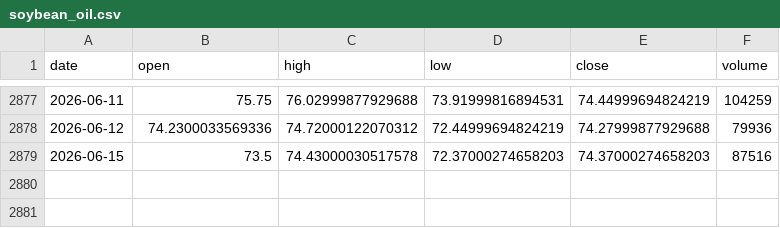
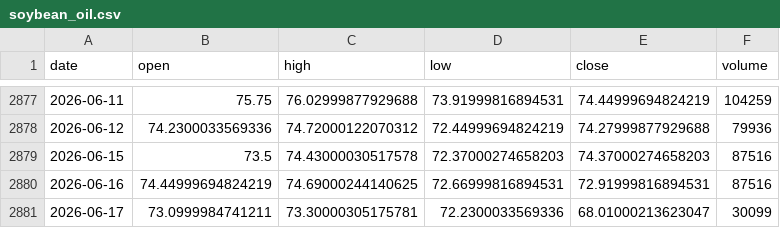
Before and after one commit to omarmohdharis/Palm-Oil-Futures, a CSV file: data/raw/related/soybean_oil.csv, drawn as a sheet; only a part is shown, gaps mark what is left out.

```diff
--- a/data/raw/related/soybean_oil.csv
+++ b/data/raw/related/soybean_oil.csv
@@ -2879 +2879,3 @@ date,open,high,low,close,volume
 2026-06-15,73.5,74.43000030517578,72.37000274658203,74.37000274658203,87516
+2026-06-16,74.44999694824219,74.69000244140625,72.66999816894531,72.91999816894531,87516
+2026-06-17,73.0999984741211,73.30000305175781,72.2300033569336,68.01000213623047,30099
```
Also changed, not shown: data/raw/related/brent.csv, data/raw/related/usdmyr.csv, 3 other files.
